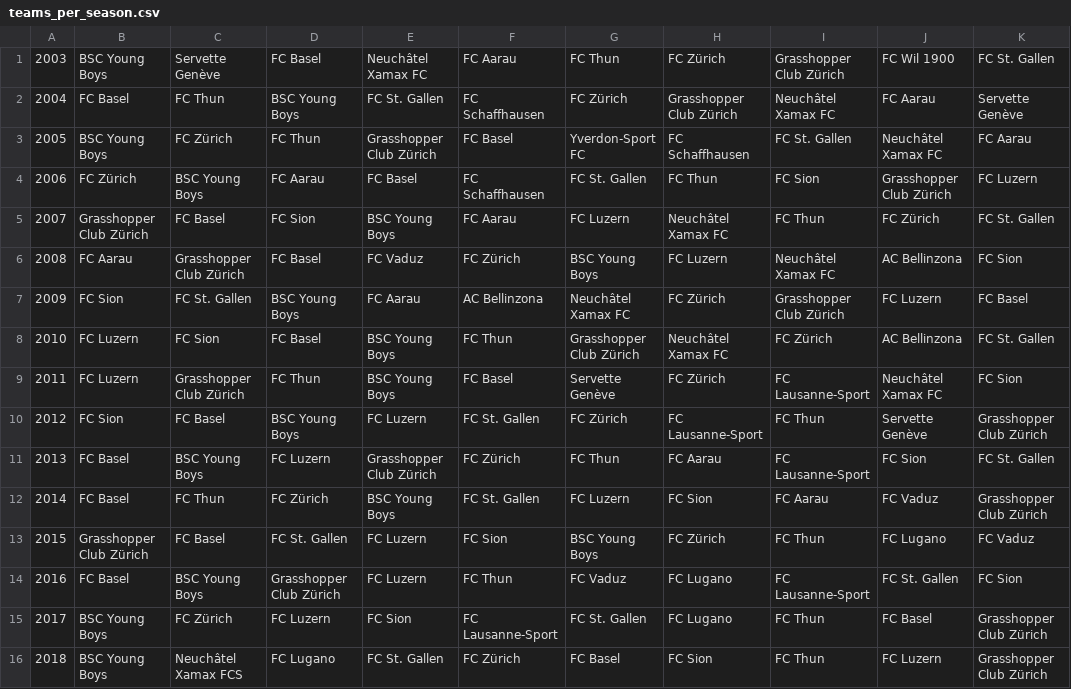
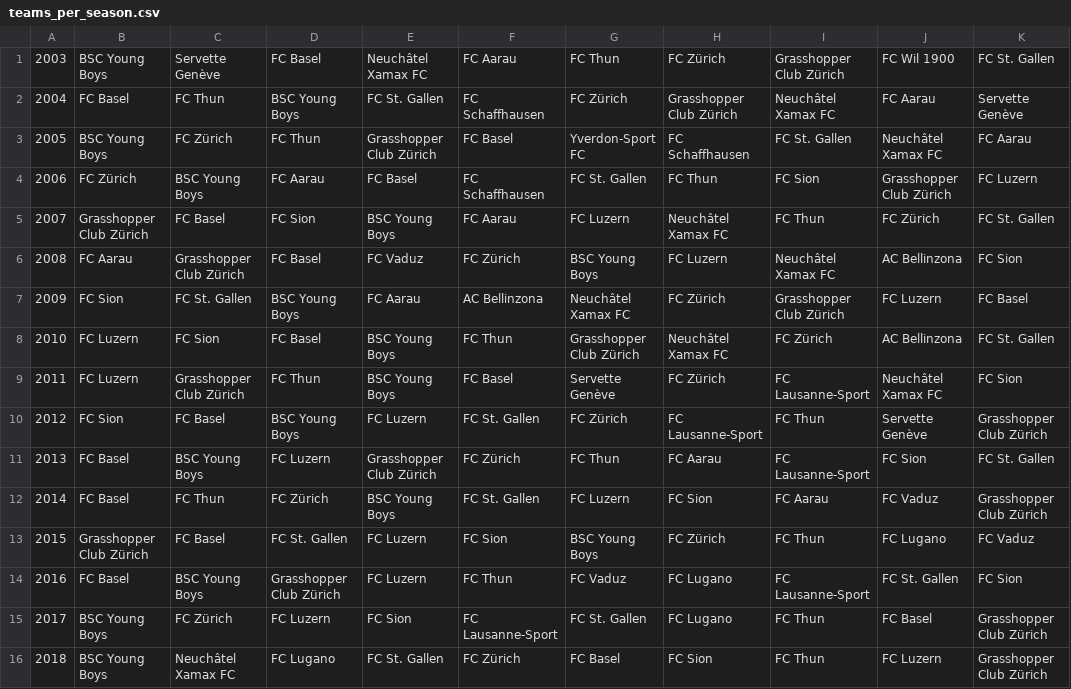
Before and after one commit to cyrill10/pml.attendance-analysis, a CSV file: teams_per_season.csv, drawn as a sheet.

```diff
--- a/teams_per_season.csv
+++ b/teams_per_season.csv
@@ -15,2 +15,2 @@
 2017,BSC Young Boys,FC Zürich,FC Luzern,FC Sion,FC Lausanne-Sport,FC St. Gallen,FC Lugano,FC Thun,FC Basel,Grasshopper Club Zürich
-2018,BSC Young Boys,Neuchâtel Xamax FCS,FC Lugano,FC St. Gallen,FC Zürich,FC Basel,FC Sion,FC Thun,FC Luzern,Grasshopper Club Zürich
+2018,BSC Young Boys,Neuchâtel Xamax FC,FC Lugano,FC St. Gallen,FC Zürich,FC Basel,FC Sion,FC Thun,FC Luzern,Grasshopper Club Zürich
```
Also changed, not shown: matches.csv.
